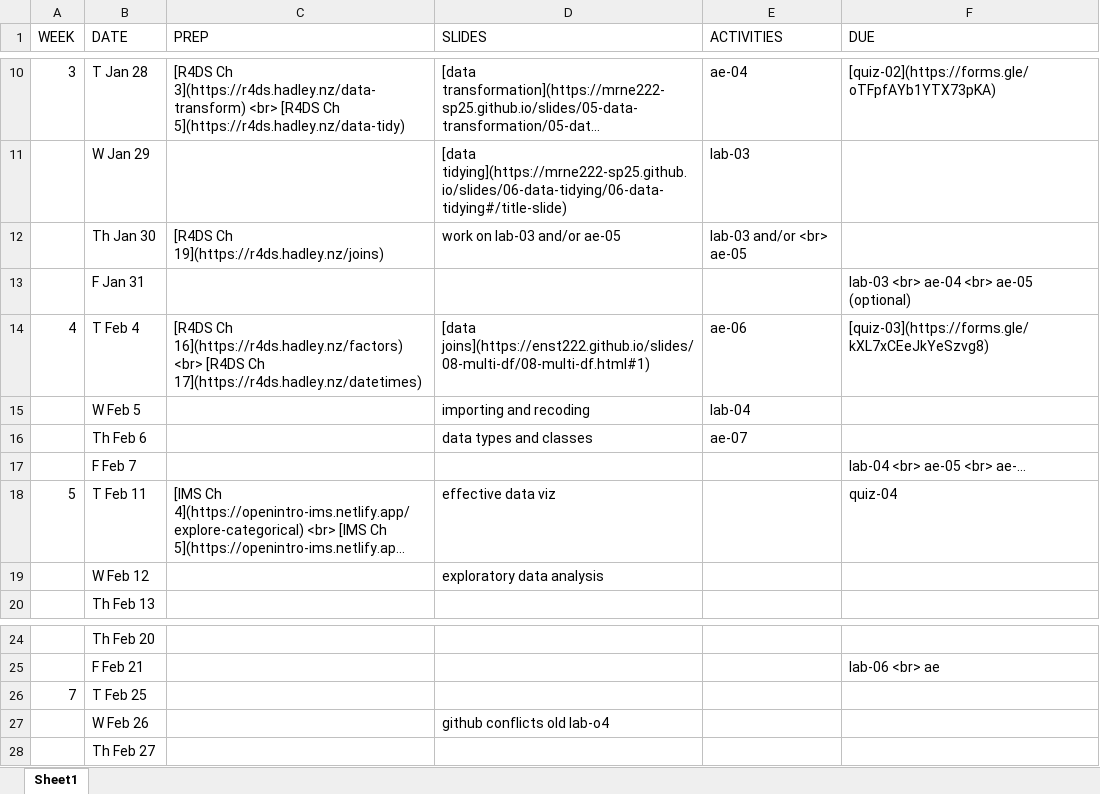
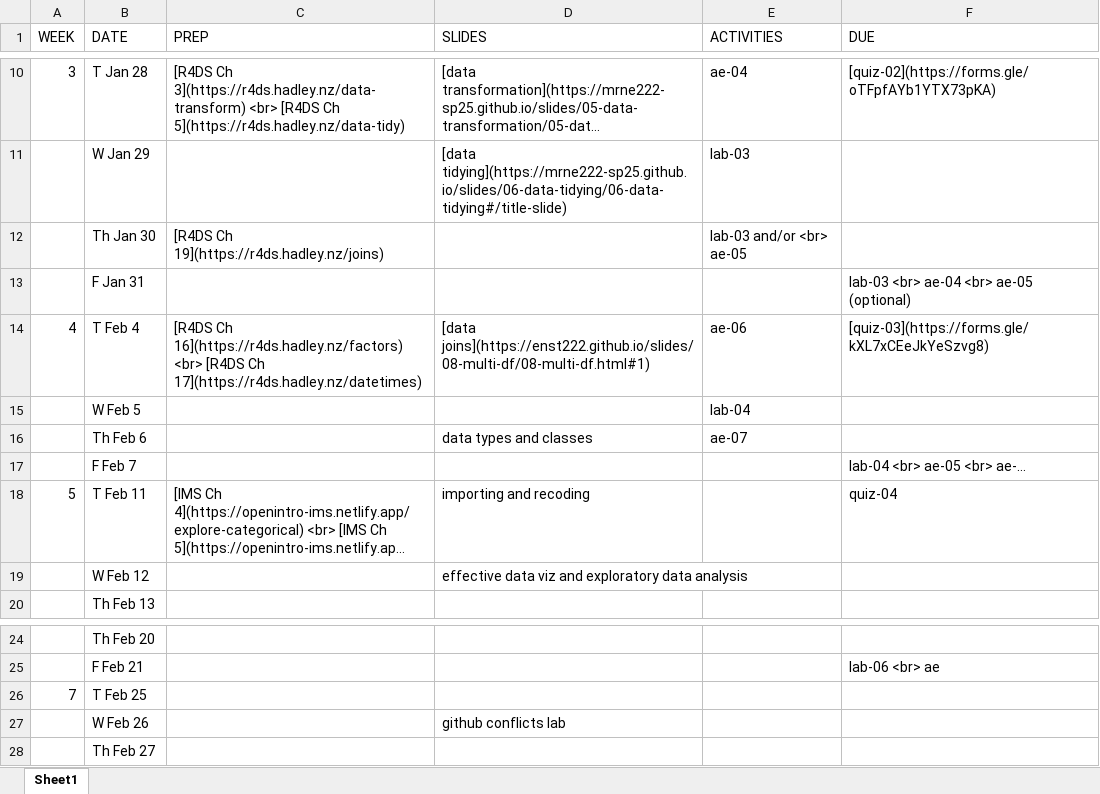
Before and after one commit to MRNE222-sp25/website, an Excel workbook: schedule.xlsx, sheet Sheet1, drawn as a sheet; only a part is shown, gaps mark what is left out; long unchanged cells end in …; values as stored, in another font and other column widths than the file's, no borders; the diff names each change by its address in the sheet, - before the commit and + after, or states it on an @@ line.

Commit message:
update schedule

```diff
--- a/schedule.xlsx (sheet Sheet1)
+++ b/schedule.xlsx (sheet Sheet1)
-D12 (SLIDES): work on lab-03 and/or ae-05
+D12 (SLIDES): (empty)
-D15 (SLIDES): importing and recoding
+D15 (SLIDES): (empty)
-D18 (SLIDES): effective data viz
+D18 (SLIDES): importing and recoding
-D19 (SLIDES): exploratory data analysis
+D19 (SLIDES): effective data viz and exploratory data analysis
-D27 (SLIDES): github conflicts old lab-o4
+D27 (SLIDES): github conflicts lab
```
Also changed, not shown: 3 other files.
